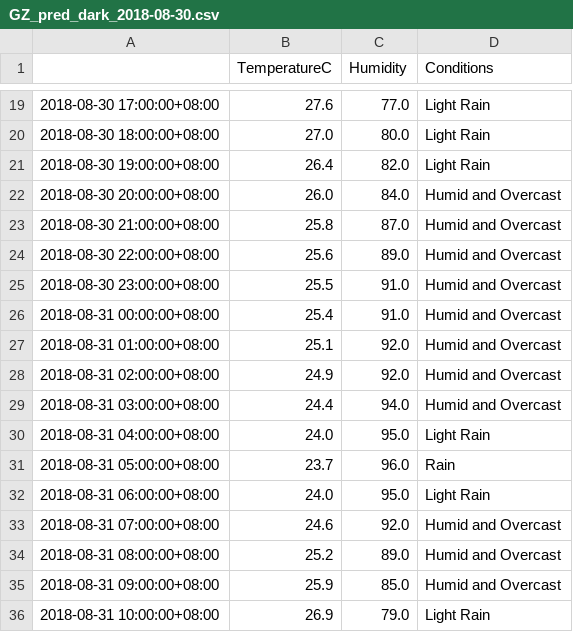
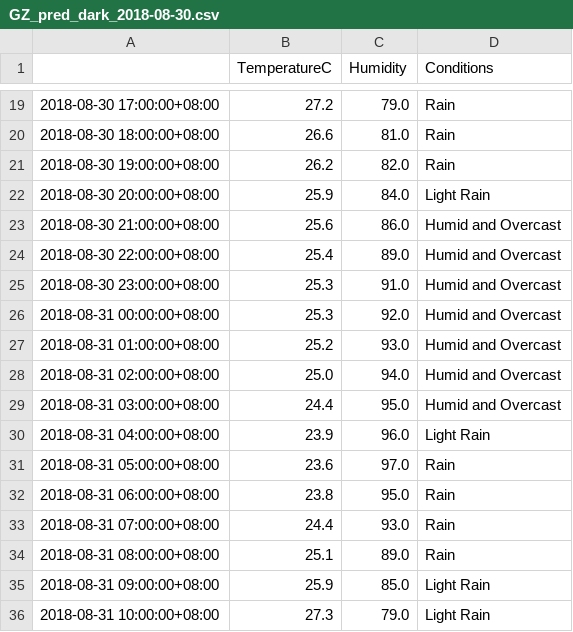
Before and after one commit to leonardmac0614/update_realtime, a CSV file: predict_files/GZ_pred_dark_2018-08-30.csv, drawn as a sheet; only a part is shown, gaps mark what is left out; the diff covers the shown part only.

```diff
--- a/predict_files/GZ_pred_dark_2018-08-30.csv
+++ b/predict_files/GZ_pred_dark_2018-08-30.csv
@@ -19,18 +19,18 @@
-2018-08-30 17:00:00+08:00,27.6,77.0,Light Rain
-2018-08-30 18:00:00+08:00,27.0,80.0,Light Rain
-2018-08-30 19:00:00+08:00,26.4,82.0,Light Rain
-2018-08-30 20:00:00+08:00,26.0,84.0,Humid and Overcast
-2018-08-30 21:00:00+08:00,25.8,87.0,Humid and Overcast
-2018-08-30 22:00:00+08:00,25.6,89.0,Humid and Overcast
-2018-08-30 23:00:00+08:00,25.5,91.0,Humid and Overcast
-2018-08-31 00:00:00+08:00,25.4,91.0,Humid and Overcast
-2018-08-31 01:00:00+08:00,25.1,92.0,Humid and Overcast
-2018-08-31 02:00:00+08:00,24.9,92.0,Humid and Overcast
-2018-08-31 03:00:00+08:00,24.4,94.0,Humid and Overcast
-2018-08-31 04:00:00+08:00,24.0,95.0,Light Rain
-2018-08-31 05:00:00+08:00,23.7,96.0,Rain
-2018-08-31 06:00:00+08:00,24.0,95.0,Light Rain
-2018-08-31 07:00:00+08:00,24.6,92.0,Humid and Overcast
-2018-08-31 08:00:00+08:00,25.2,89.0,Humid and Overcast
-2018-08-31 09:00:00+08:00,25.9,85.0,Humid and Overcast
-2018-08-31 10:00:00+08:00,26.9,79.0,Light Rain
+2018-08-30 17:00:00+08:00,27.2,79.0,Rain
+2018-08-30 18:00:00+08:00,26.6,81.0,Rain
+2018-08-30 19:00:00+08:00,26.2,82.0,Rain
+2018-08-30 20:00:00+08:00,25.9,84.0,Light Rain
+2018-08-30 21:00:00+08:00,25.6,86.0,Humid and Overcast
+2018-08-30 22:00:00+08:00,25.4,89.0,Humid and Overcast
+2018-08-30 23:00:00+08:00,25.3,91.0,Humid and Overcast
+2018-08-31 00:00:00+08:00,25.3,92.0,Humid and Overcast
+2018-08-31 01:00:00+08:00,25.2,93.0,Humid and Overcast
+2018-08-31 02:00:00+08:00,25.0,94.0,Humid and Overcast
+2018-08-31 03:00:00+08:00,24.4,95.0,Humid and Overcast
+2018-08-31 04:00:00+08:00,23.9,96.0,Light Rain
+2018-08-31 05:00:00+08:00,23.6,97.0,Rain
+2018-08-31 06:00:00+08:00,23.8,95.0,Rain
+2018-08-31 07:00:00+08:00,24.4,93.0,Rain
+2018-08-31 08:00:00+08:00,25.1,89.0,Rain
+2018-08-31 09:00:00+08:00,25.9,85.0,Light Rain
+2018-08-31 10:00:00+08:00,27.3,79.0,Light Rain
```
Also changed, not shown: 60 edited cells elsewhere in this file, GZ_his_dark.csv.
